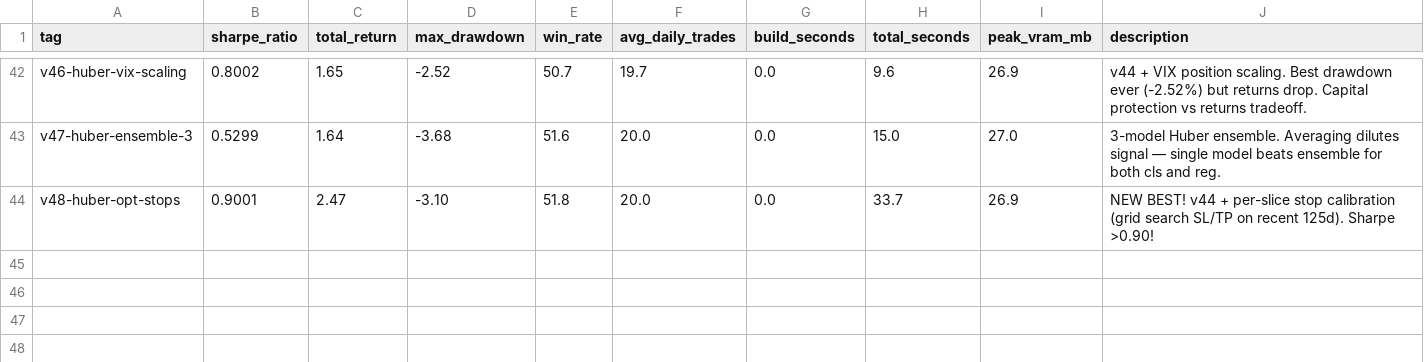
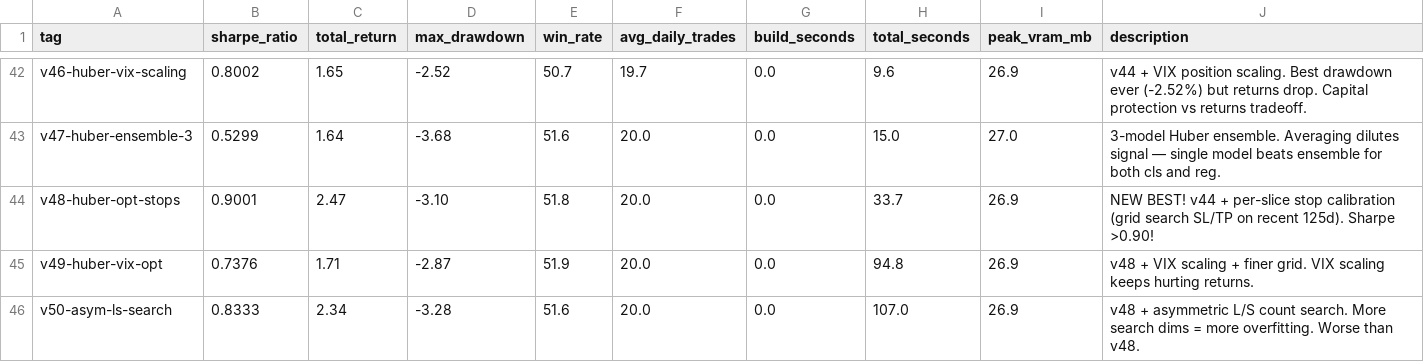
Before and after one commit to arshchawla21/autoresearch-trader, a TSV file: results.tsv, drawn as a sheet; only a part is shown, gaps mark what is left out; the diff names each change by its address in the sheet, - before the commit and + after, or states it on an @@ line.

```diff
--- a/results.tsv
+++ b/results.tsv
+row 45: v49-huber-vix-opt | 0.7376 | 1.71 | -2.87 | 51.9 | 20.0 | 0.0 | 94.8 | 26.9 | v48 + VIX scaling + finer grid. VIX scaling keeps hurting returns.
+row 46: v50-asym-ls-search | 0.8333 | 2.34 | -3.28 | 51.6 | 20.0 | 0.0 | 107.0 | 26.9 | v48 + asymmetric L/S count search. More search dims = more overfitting. Worse than v48.
```
Also changed, not shown: 1 other file.
